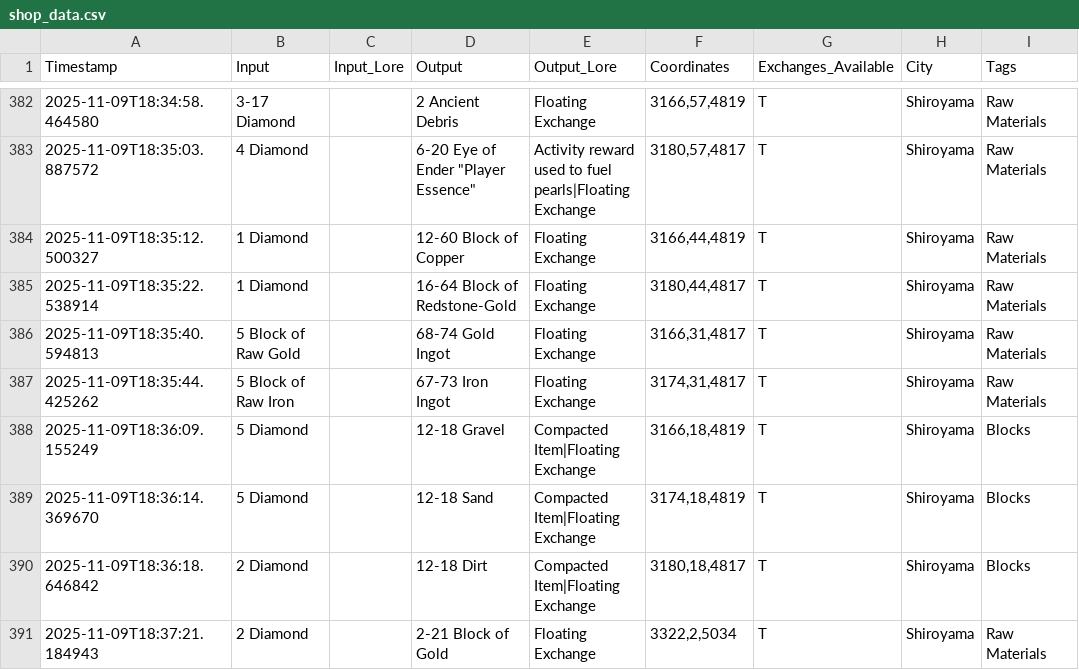
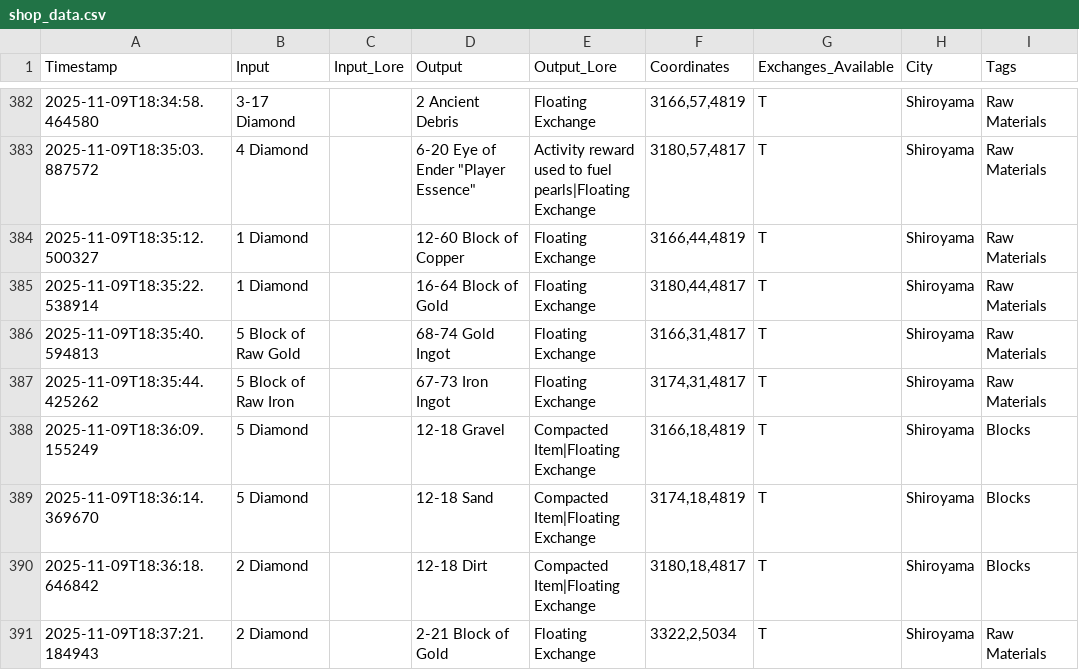
Before and after one commit to naraciv/naraciv.github.io, a CSV file: data/shop_data.csv, drawn as a sheet; only a part is shown, gaps mark what is left out; the diff names each change by its address in the sheet, - before the commit and + after, or states it on an @@ line.

Commit message:
Finished Head Shop + Icons for shops page + navbar

```diff
--- a/data/shop_data.csv
+++ b/data/shop_data.csv
-D385 (Output): 16-64 Block of Redstone-Gold
+D385 (Output): 16-64 Block of Gold
```
Also changed, not shown: 4 other files.
